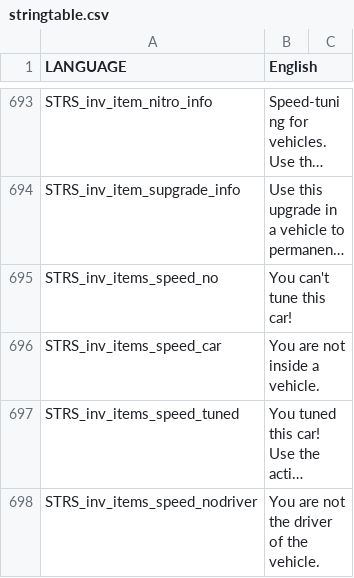
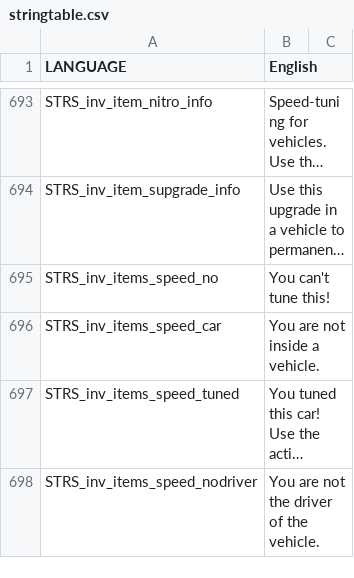
Before and after one commit to WeedMachine/DownUnder-2.0, a CSV file: stringtable.csv, drawn as a sheet; only a part is shown, gaps mark what is left out; long unchanged cells end in …; the diff names each change by its address in the sheet, - before the commit and + after, or states it on an @@ line.

```diff
--- a/stringtable.csv
+++ b/stringtable.csv
-B695 (English): You can't tune this car!
+B695 (English): You can't tune this!
```
Also changed, not shown: 9 other files.
